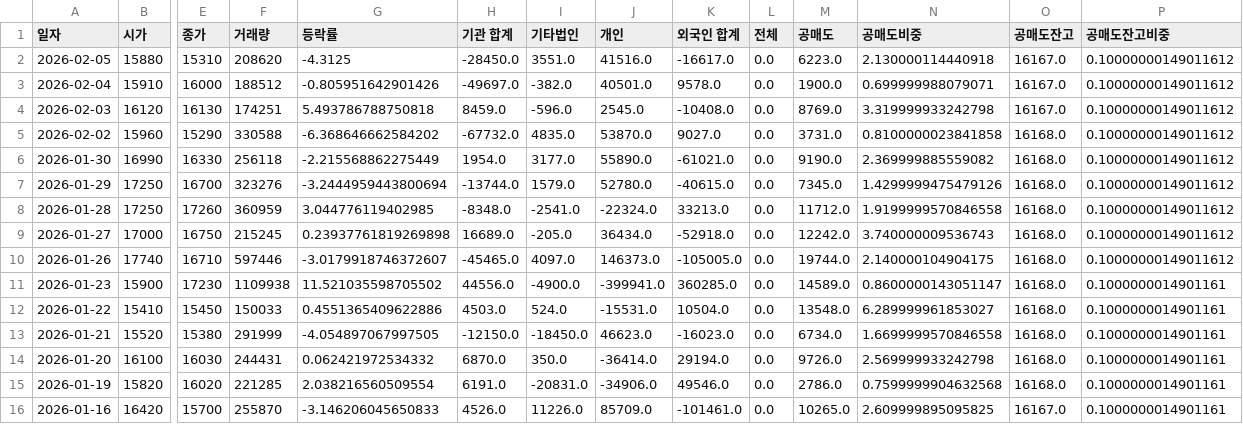
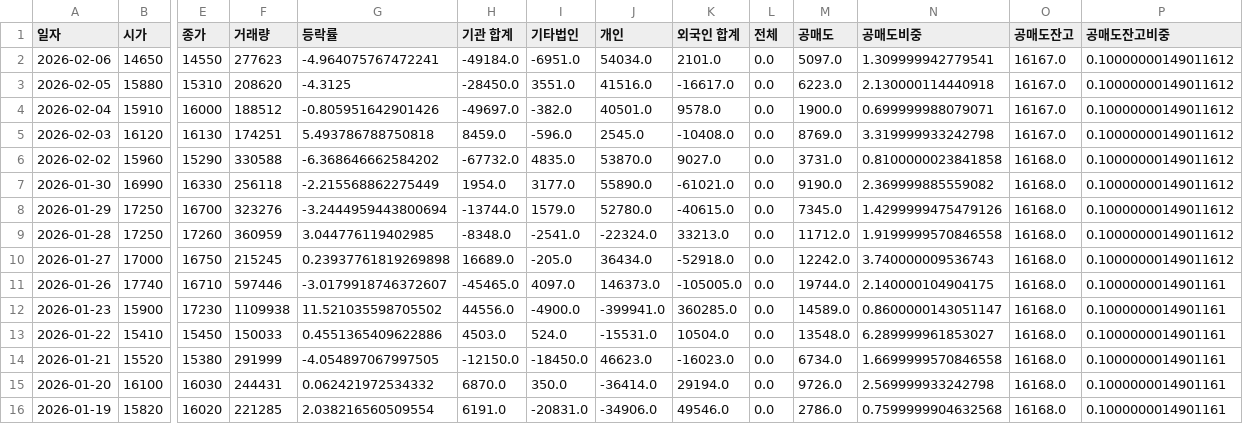
Before and after one commit to ccyun95/AI_SW_data_work, a CSV file: data/Flitto_300080_stock_data.csv, drawn as a sheet; only a part is shown, gaps mark what is left out; the shorter side is filled out with more unchanged rows; addresses are those after the commit; rows hold the shown columns only; the diff names each change by its address in the sheet, - before the commit and + after, or states it on an @@ line.

```diff
--- a/data/Flitto_300080_stock_data.csv
+++ b/data/Flitto_300080_stock_data.csv
+row 2: 2026-02-06 | 14650 | 14550 | 277623 | -4.964075767472241 | -49184.0 | -6951.0 | 54034.0 | 2101.0 | 0.0 | 5097.0 | 1.309999942779541 | 16167.0 | 0.10000000149011612
-P11 (공매도잔고비중): 0.10000000149011612
+P11 (공매도잔고비중): 0.1000000014901161
```
Also changed, not shown: data/Coocon_294570_stock_data.csv, data/Douzone_Bizon_012510_stock_data.csv, 14 other files.
